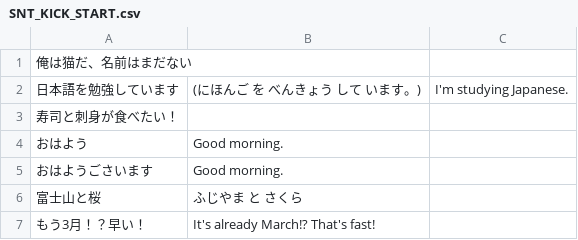
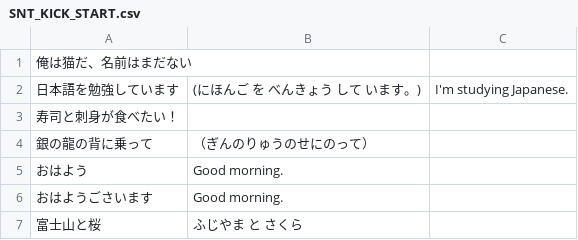
Before and after one commit to lzy060/lzy060.github.io, a CSV file: SNT_KICK_START.csv, drawn as a sheet; only a part is shown; the shorter side is filled out with more unchanged rows.

Commit message:
Update SNT_KICK_START.csv

```diff
--- a/SNT_KICK_START.csv
+++ b/SNT_KICK_START.csv
@@ -3,2 +3,3 @@
 寿司と刺身が食べたい！
+銀の龍の背に乗って,（ぎんのりゅうのせにのって）
 おはよう, Good morning.
```
